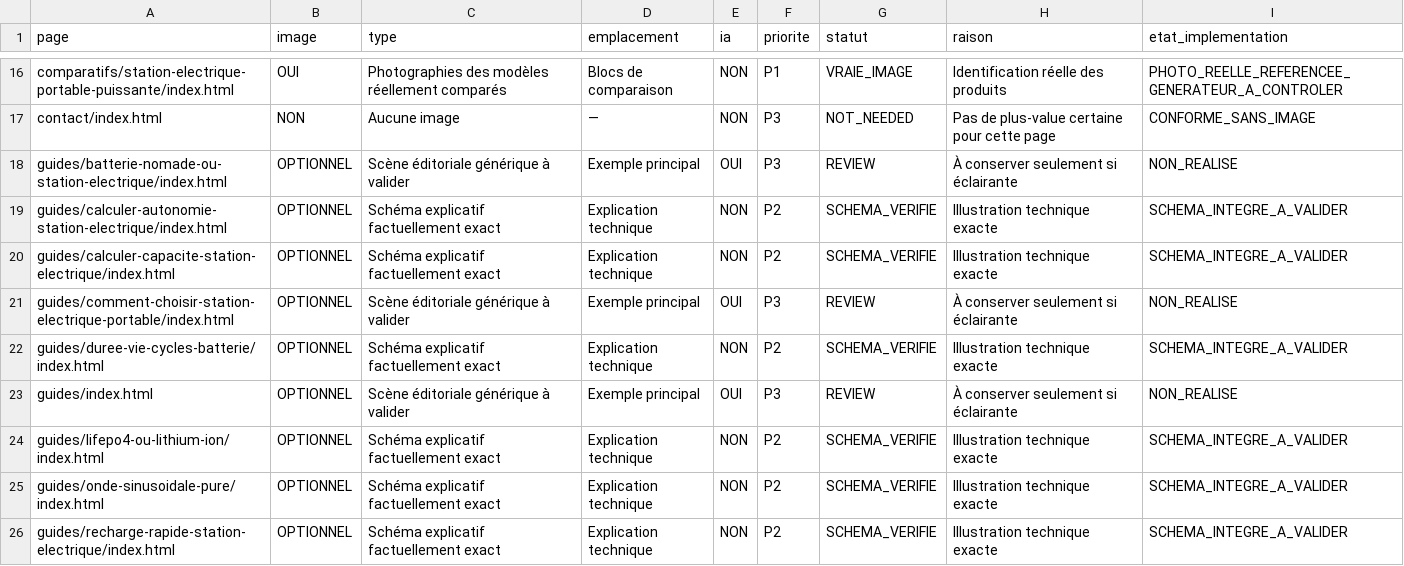
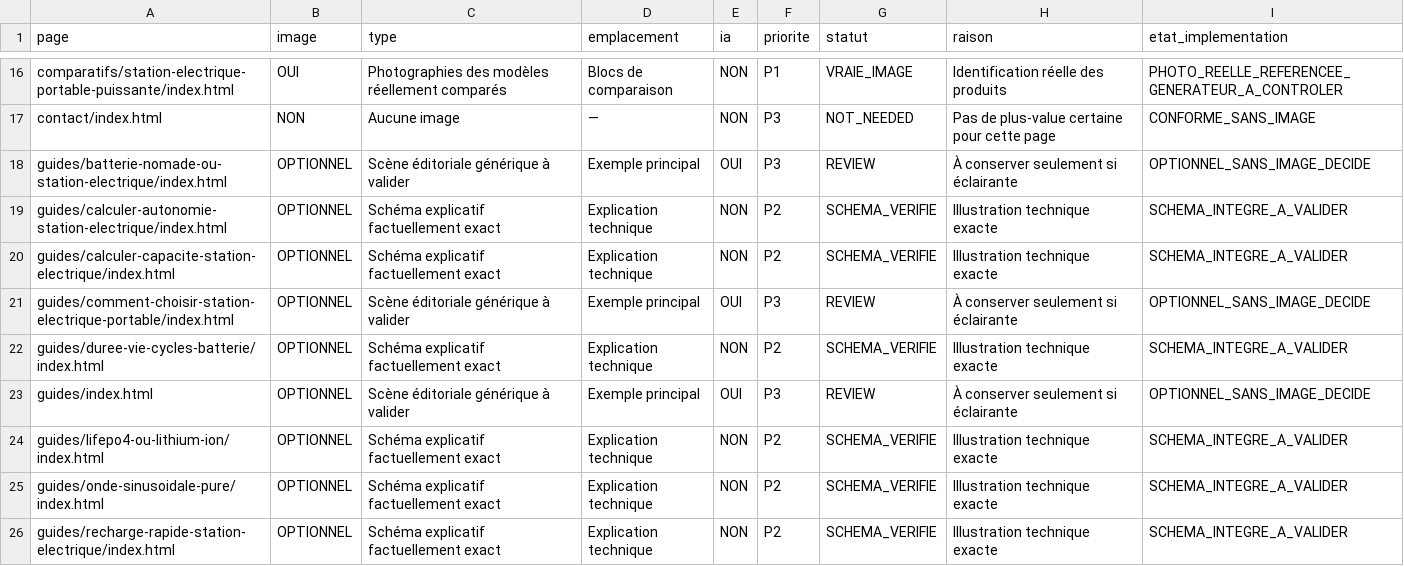
Before and after one commit to MarcW88/stations-electriques-portables, a CSV file: audits/editorial-images-all-pages-2026-10-22.csv, drawn as a sheet; only a part is shown, gaps mark what is left out; the diff covers the shown part only.

Commit message:
Close all outstanding editorial image placement decisions across 82-page audit

```diff
--- a/audits/editorial-images-all-pages-2026-10-22.csv
+++ b/audits/editorial-images-all-pages-2026-10-22.csv
@@ -17,8 +17,8 @@ page,image,type,emplacement,ia,priorite,statut,raison,etat_implementation
 "contact/index.html","NON","Aucune image","—","NON","P3","NOT_NEEDED","Pas de plus-value certaine pour cette page","CONFORME_SANS_IMAGE"
-"guides/batterie-nomade-ou-station-electrique/index.html","OPTIONNEL","Scène éditoriale générique à valider","Exemple principal","OUI","P3","REVIEW","À conserver seulement si éclairante","NON_REALISE"
+"guides/batterie-nomade-ou-station-electrique/index.html","OPTIONNEL","Scène éditoriale générique à valider","Exemple principal","OUI","P3","REVIEW","À conserver seulement si éclairante","OPTIONNEL_SANS_IMAGE_DECIDE"
 "guides/calculer-autonomie-station-electrique/index.html","OPTIONNEL","Schéma explicatif factuellement exact","Explication technique","NON","P2","SCHEMA_VERIFIE","Illustration technique exacte","SCHEMA_INTEGRE_A_VALIDER"
 "guides/calculer-capacite-station-electrique/index.html","OPTIONNEL","Schéma explicatif factuellement exact","Explication technique","NON","P2","SCHEMA_VERIFIE","Illustration technique exacte","SCHEMA_INTEGRE_A_VALIDER"
-"guides/comment-choisir-station-electrique-portable/index.html","OPTIONNEL","Scène éditoriale générique à valider","Exemple principal","OUI","P3","REVIEW","À conserver seulement si éclairante","NON_REALISE"
+"guides/comment-choisir-station-electrique-portable/index.html","OPTIONNEL","Scène éditoriale générique à valider","Exemple principal","OUI","P3","REVIEW","À conserver seulement si éclairante","OPTIONNEL_SANS_IMAGE_DECIDE"
 "guides/duree-vie-cycles-batterie/index.html","OPTIONNEL","Schéma explicatif factuellement exact","Explication technique","NON","P2","SCHEMA_VERIFIE","Illustration technique exacte","SCHEMA_INTEGRE_A_VALIDER"
-"guides/index.html","OPTIONNEL","Scène éditoriale générique à valider","Exemple principal","OUI","P3","REVIEW","À conserver seulement si éclairante","NON_REALISE"
+"guides/index.html","OPTIONNEL","Scène éditoriale générique à valider","Exemple principal","OUI","P3","REVIEW","À conserver seulement si éclairante","OPTIONNEL_SANS_IMAGE_DECIDE"
 "guides/lifepo4-ou-lithium-ion/index.html","OPTIONNEL","Schéma explicatif factuellement exact","Explication technique","NON","P2","SCHEMA_VERIFIE","Illustration technique exacte","SCHEMA_INTEGRE_A_VALIDER"
```
Also changed, not shown: 6 edited cells elsewhere in this file.
